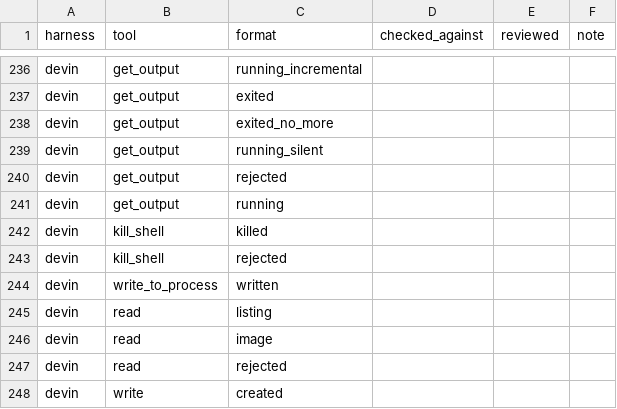
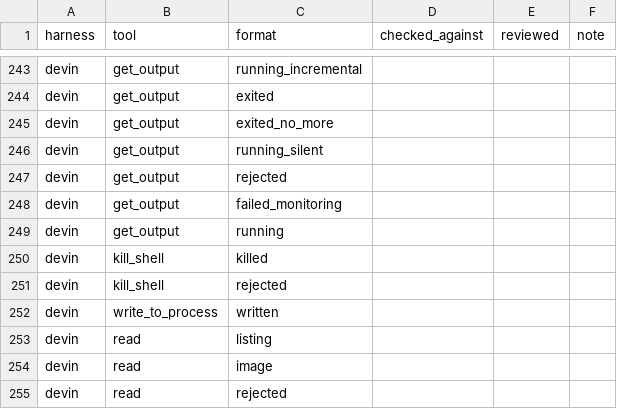
Before and after one commit to 0xjunha/tb-internet-use, a CSV file: src/tb_internet_use/knowledge/declarations/tool_call/harness_result_formats/harness_result_format_reviews.csv, drawn as a sheet; only a part is shown, gaps mark what is left out; the shorter side is filled out with more unchanged rows; the diff covers the shown part only; the diff names each change by its address in the sheet, - before the commit and + after, or states it on an @@ line.

Commit message:
apply the fixes of result formats and output line patterns that the agent review agreed on

```diff
--- a/src/tb_internet_use/knowledge/declarations/tool_call/harness_result_formats/harness_result_format_reviews.csv
+++ b/src/tb_internet_use/knowledge/declarations/tool_call/harness_result_formats/harness_result_format_reviews.csv
+row 248: devin | get_output | failed_monitoring
```
Also changed, not shown: 7 added rows elsewhere in this file, 25 other files.
